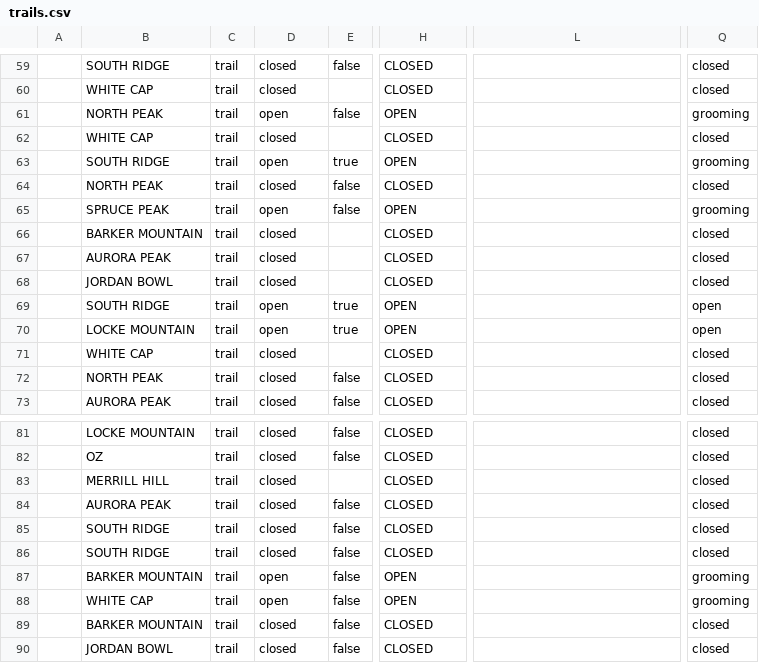
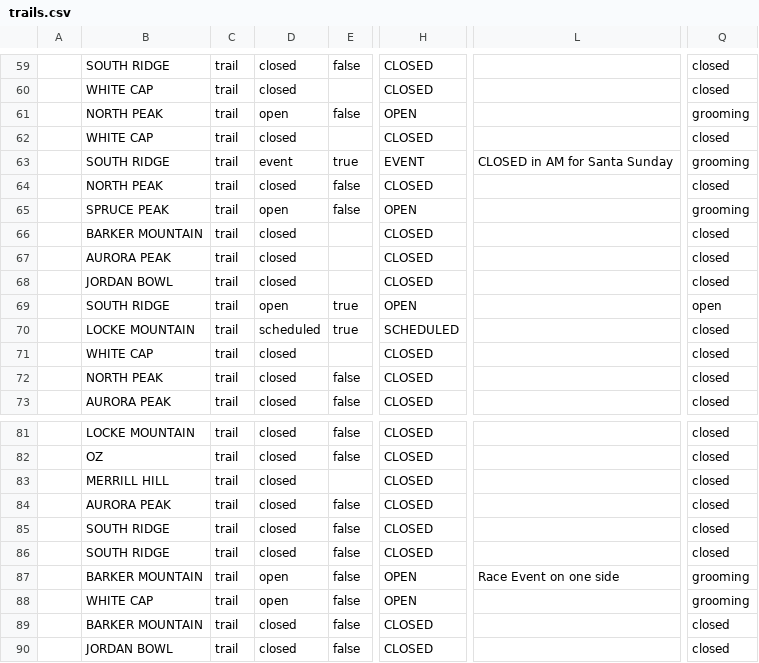
Before and after one commit to abkfenris/SundayRiverConditions, a CSV file: trails.csv, drawn as a sheet; only a part is shown, gaps mark what is left out; the diff names each change by its address in the sheet, - before the commit and + after, or states it on an @@ line.

```diff
--- a/trails.csv
+++ b/trails.csv
-D63: open
+D63: event
-H63: OPEN
+H63: EVENT
-L63: (empty)
+L63: CLOSED in AM for Santa Sunday
-D70: open
+D70: scheduled
-H70: OPEN
+H70: SCHEDULED
-Q70: open
+Q70: closed
-L87: (empty)
+L87: Race Event on one side
```
Also changed, not shown: lifts.csv, 1 other file.
